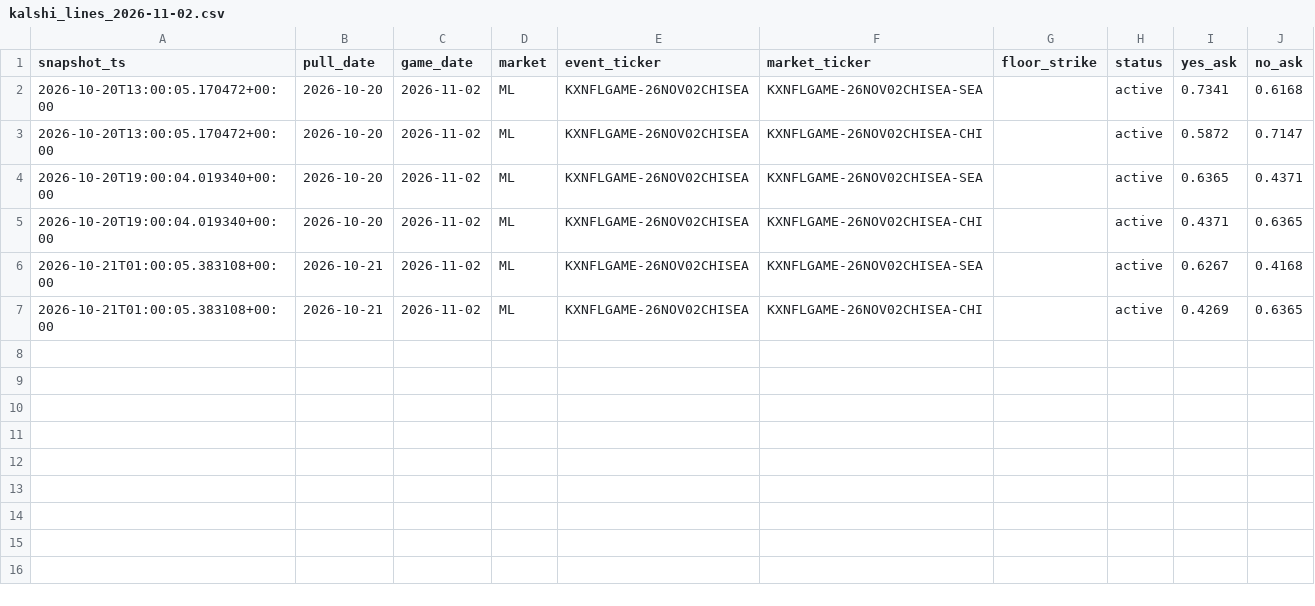
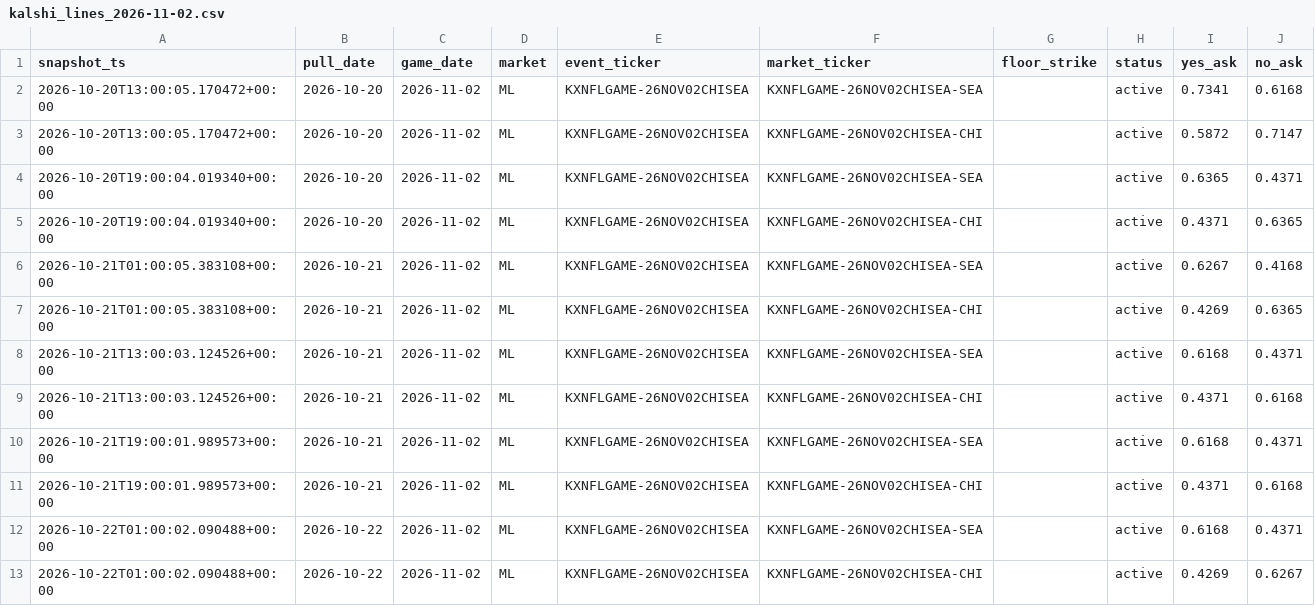
Before and after one commit to camwood33/nfl-model, a CSV file: data/raw/kalshi_lines_2026-11-02.csv, drawn as a sheet; the diff names each change by its address in the sheet, - before the commit and + after, or states it on an @@ line.

Commit message:
Nightly data sync: 2026-10-22

```diff
--- a/data/raw/kalshi_lines_2026-11-02.csv
+++ b/data/raw/kalshi_lines_2026-11-02.csv
+row 8: 2026-10-21T13:00:03.124526+00:00 | 2026-10-21 | 2026-11-02 | ML | KXNFLGAME-26NOV02CHISEA | KXNFLGAME-26NOV02CHISEA-SEA |  | active | 0.6168 | 0.4371
+row 9: 2026-10-21T13:00:03.124526+00:00 | 2026-10-21 | 2026-11-02 | ML | KXNFLGAME-26NOV02CHISEA | KXNFLGAME-26NOV02CHISEA-CHI |  | active | 0.4371 | 0.6168
+row 10: 2026-10-21T19:00:01.989573+00:00 | 2026-10-21 | 2026-11-02 | ML | KXNFLGAME-26NOV02CHISEA | KXNFLGAME-26NOV02CHISEA-SEA |  | active | 0.6168 | 0.4371
+row 11: 2026-10-21T19:00:01.989573+00:00 | 2026-10-21 | 2026-11-02 | ML | KXNFLGAME-26NOV02CHISEA | KXNFLGAME-26NOV02CHISEA-CHI |  | active | 0.4371 | 0.6168
+row 12: 2026-10-22T01:00:02.090488+00:00 | 2026-10-22 | 2026-11-02 | ML | KXNFLGAME-26NOV02CHISEA | KXNFLGAME-26NOV02CHISEA-SEA |  | active | 0.6168 | 0.4371
+row 13: 2026-10-22T01:00:02.090488+00:00 | 2026-10-22 | 2026-11-02 | ML | KXNFLGAME-26NOV02CHISEA | KXNFLGAME-26NOV02CHISEA-CHI |  | active | 0.4269 | 0.6267
```
Also changed, not shown: data/raw/kalshi_lines_2026-10-29.csv, 4 other files.
